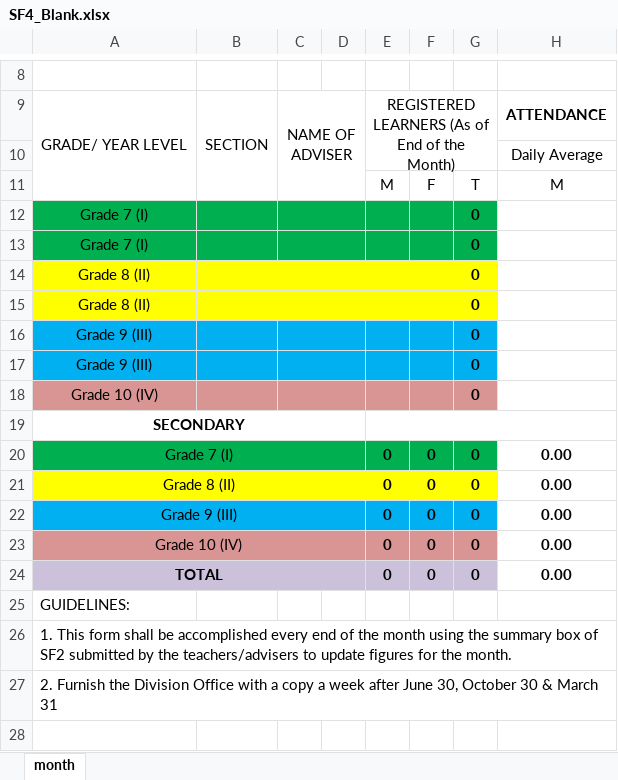
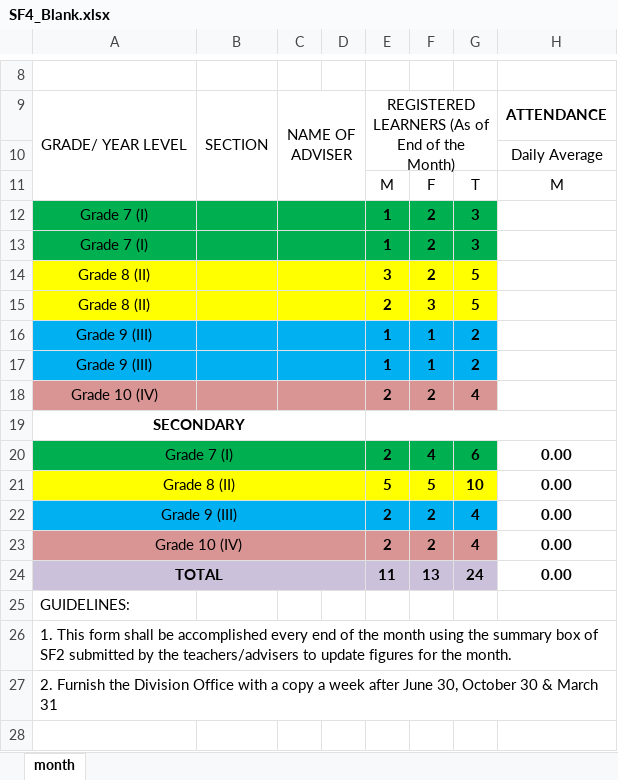
Before and after one commit to ulhs/ulhs.github.io, an Excel workbook: assets/admin/attendance/templates/SF4_Blank.xlsx, sheet month, drawn as a sheet; only a part is shown, gaps mark what is left out; values as stored, in another font and other column widths than the file's, no borders; charts and pictures not drawn; the diff names each change by its address in the sheet, - before the commit and + after, or states it on an @@ line.

Commit message:
feat(admin): update admin dashboard and fix SF4 exports
add real-time clock and redesigned last scanned learner card on admin dashboard
fix SF4 template row count and indentation in SF4_MAPPINGS
add custom JHS section sorting order for SF4 exports
add debug logging for SF4 adviser mappings
remove unnecessary not-null filter for section_assigned in export queries
update profile handling to support section_assigned field
update admin login page to include section_assigned in profile data

```diff
--- a/assets/admin/attendance/templates/SF4_Blank.xlsx (sheet month)
+++ b/assets/admin/attendance/templates/SF4_Blank.xlsx (sheet month)
-E12:E13: (empty)
+E12:E13: 1
-F12:F14: (empty)
+F12:F14: 2
-G12:G13: 0
+G12:G13: 3
-E14: (empty)
+E14: 3
-G14:G15: 0
+G14:G15: 5
-E15: (empty)
+E15: 2
-F15: (empty)
+F15: 3
-E16:E17: (empty)
+E16:E17: 1
-F16:F17: (empty)
+F16:F17: 1
-G16:G17: 0
+G16:G17: 2
-E18: (empty)
+E18: 2
-F18: (empty)
+F18: 2
-G18: 0
+G18: 4
-E20: 0
+E20: 2
-F20: 0
+F20: 4
-G20: 0
+G20: 6
-E21: 0
+E21: 5
-F21: 0
+F21: 5
-G21: 0
+G21: 10
-E22:E23: 0
+E22:E23: 2
-F22:F23: 0
+F22:F23: 2
-G22:G23: 0
+G22:G23: 4
-E24: 0
+E24: 11
-F24: 0
+F24: 13
-G24: 0
+G24: 24
```
Also changed, not shown: 3 other files.
